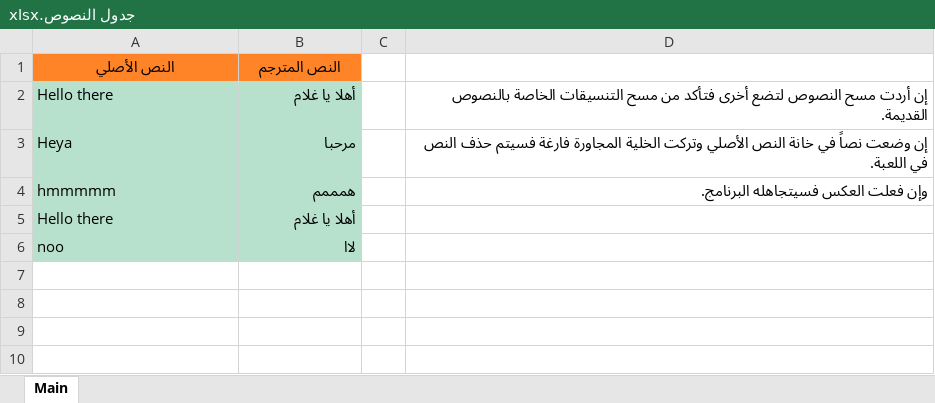
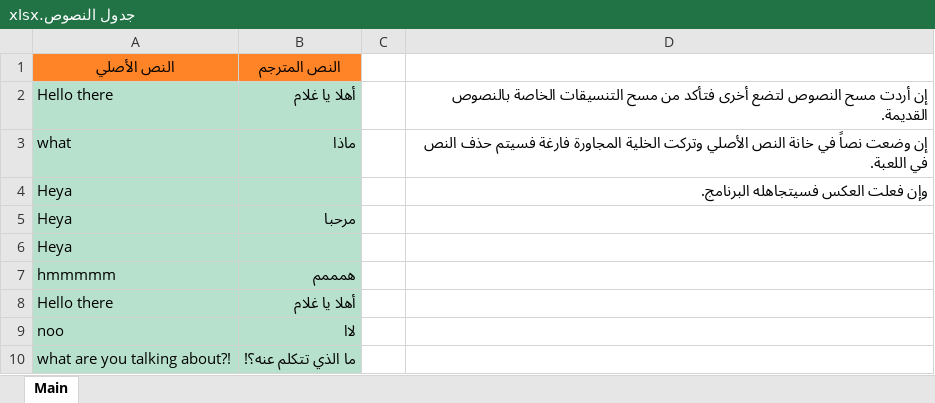
Before and after one commit to asgore-undertale/ATCEE-Asgore-Text-Converter-Extractor-and-Enteror, an Excel workbook: جدول النصوص.xlsx, sheet Main, drawn as a sheet; values as stored, in another font and other column widths than the file's, no borders; addresses are those after the commit; the diff names each change by its address in the sheet, - before the commit and + after, or states it on an @@ line.

```diff
--- a/جدول النصوص.xlsx (sheet Main)
+++ b/جدول النصوص.xlsx (sheet Main)
+row 3: what | ماذا |  | إن وضعت نصاً في خانة النص الأصلي وتركت الخلية المجاورة فارغة فسيتم حذف النص في اللعبة.
+row 4: Heya |  |  | وإن فعلت العكس فسيتجاهله البرنامج.
-D5: إن وضعت نصاً في خانة النص الأصلي وتركت الخلية المجاورة فارغة فسيتم حذف النص في اللعبة.
+D5: (empty)
+row 6: Heya
-D7: وإن فعلت العكس فسيتجاهله البرنامج.
+D7: (empty)
+row 10: what are you talking about?! | ما الذي تتكلم عنه؟!
```
Also changed, not shown: 3 other files.
